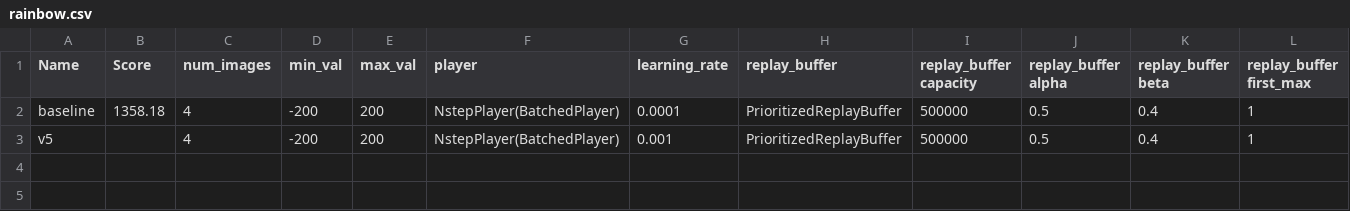
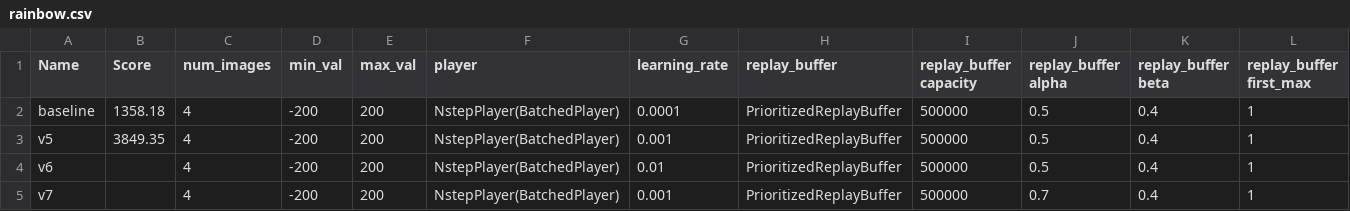
Before and after one commit to seungjaeryanlee/retro-agents, a CSV file: rainbow.csv, drawn as a sheet; only a part is shown; rows hold the shown columns only; the diff names each change by its address in the sheet, - before the commit and + after, or states it on an @@ line.

Commit message:
Updated rainbow.csv

```diff
--- a/rainbow.csv
+++ b/rainbow.csv
-B3 (Score): (empty)
+B3 (Score): 3849.35
+row 4: v6 |  | 4 | -200 | 200 | NstepPlayer(BatchedPlayer) | 0.01 | PrioritizedReplayBuffer | 500000 | 0.5 | 0.4 | 1
+row 5: v7 |  | 4 | -200 | 200 | NstepPlayer(BatchedPlayer) | 0.001 | PrioritizedReplayBuffer | 500000 | 0.7 | 0.4 | 1
```
